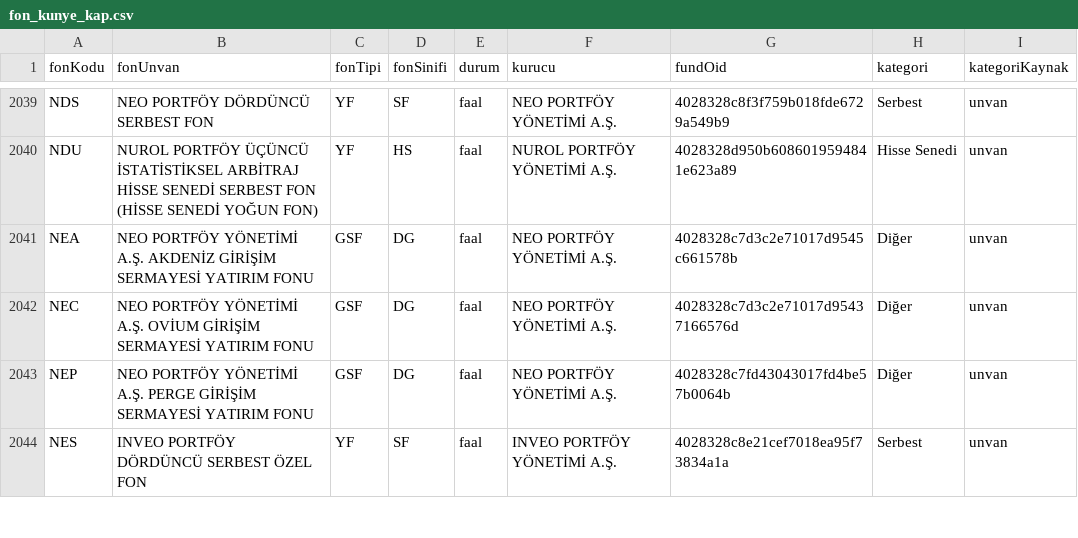
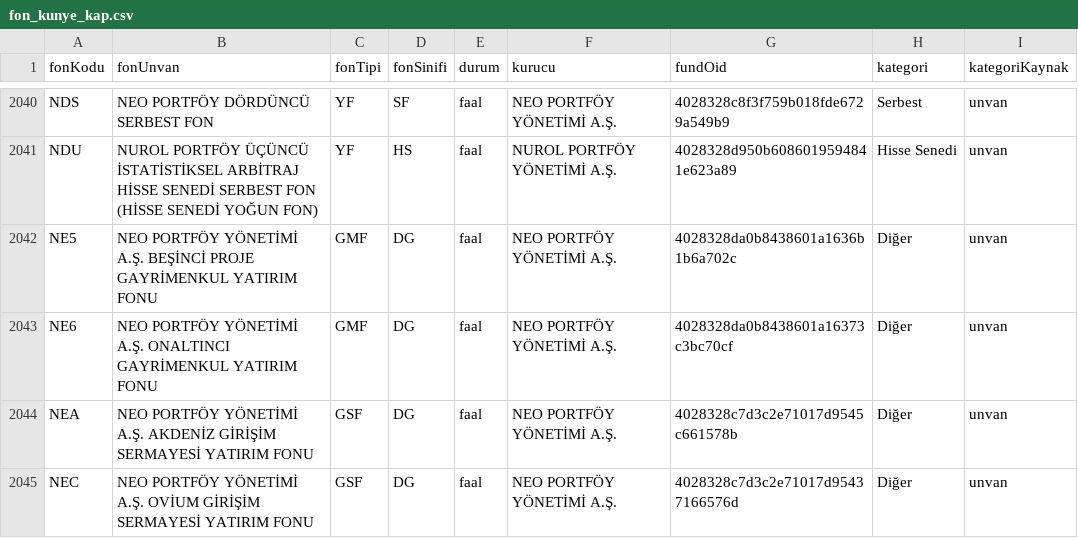
Before and after one commit to sercannnnn/fon-analiz-veri, a CSV file: veri/fon_kunye_kap.csv, drawn as a sheet; only a part is shown, gaps mark what is left out; the shorter side is filled out with more unchanged rows; the diff covers the shown part only.

```diff
--- a/veri/fon_kunye_kap.csv
+++ b/veri/fon_kunye_kap.csv
@@ -2040,2 +2041,4 @@ NDS,NEO PORTFÖY DÖRDÜNCÜ SERBEST FON,YF,SF,faal,NEO PORTFÖY YÖNETİMİ A.
 NDU,NUROL PORTFÖY ÜÇÜNCÜ İSTATİSTİKSEL ARBİTRAJ HİSSE SENEDİ SERBEST FON (HİSSE SENEDİ YOĞUN FON),YF,HS,faal,NUROL PORTFÖY YÖNETİMİ A.Ş.,4028328d950b6086019594841e623a89,Hisse Senedi,unvan
+NE5,NEO PORTFÖY YÖNETİMİ A.Ş. BEŞİNCİ PROJE GAYRİMENKUL YATIRIM FONU,GMF,DG,faal,NEO PORTFÖY YÖNETİMİ A.Ş.,4028328da0b8438601a1636b1b6a702c,Diğer,unvan
+NE6,NEO PORTFÖY YÖNETİMİ A.Ş. ONALTINCI GAYRİMENKUL YATIRIM FONU,GMF,DG,faal,NEO PORTFÖY YÖNETİMİ A.Ş.,4028328da0b8438601a16373c3bc70cf,Diğer,unvan
 NEA,NEO PORTFÖY YÖNETİMİ A.Ş. AKDENİZ GİRİŞİM SERMAYESİ YATIRIM FONU,GSF,DG,faal,NEO PORTFÖY YÖNETİMİ A.Ş.,4028328c7d3c2e71017d9545c661578b,Diğer,unvan
```
Also changed, not shown: 2 added rows and 8 edited cells elsewhere in this file, veri/fon_ucret.csv, 3 other files.
